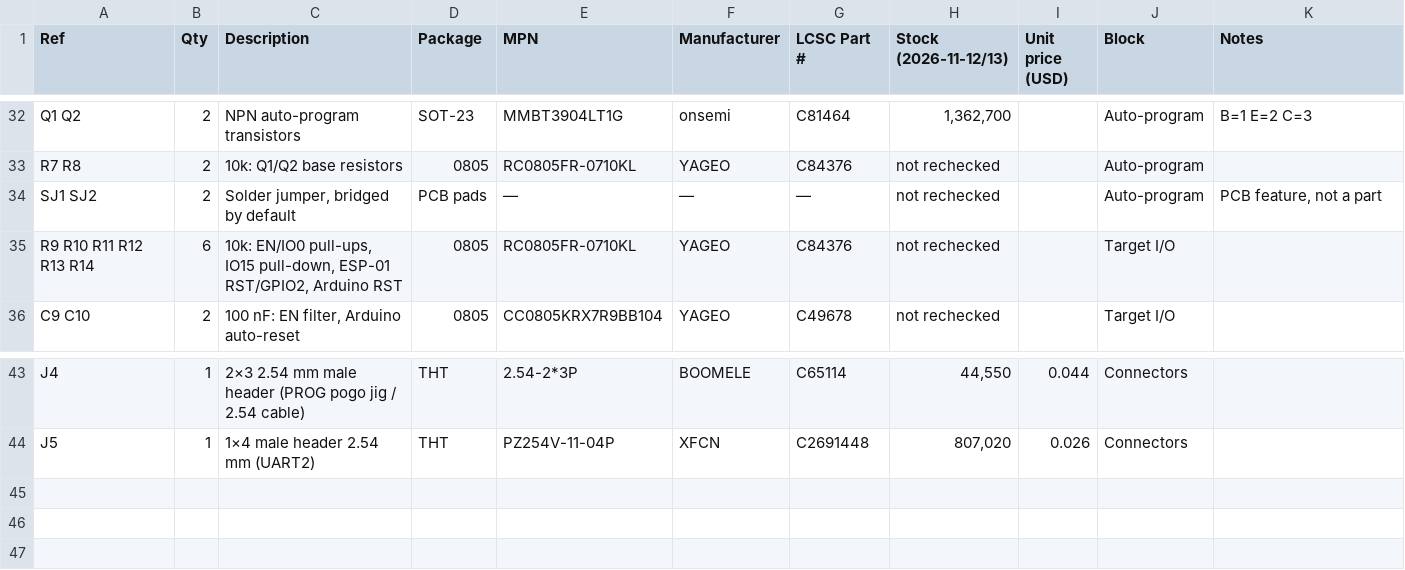
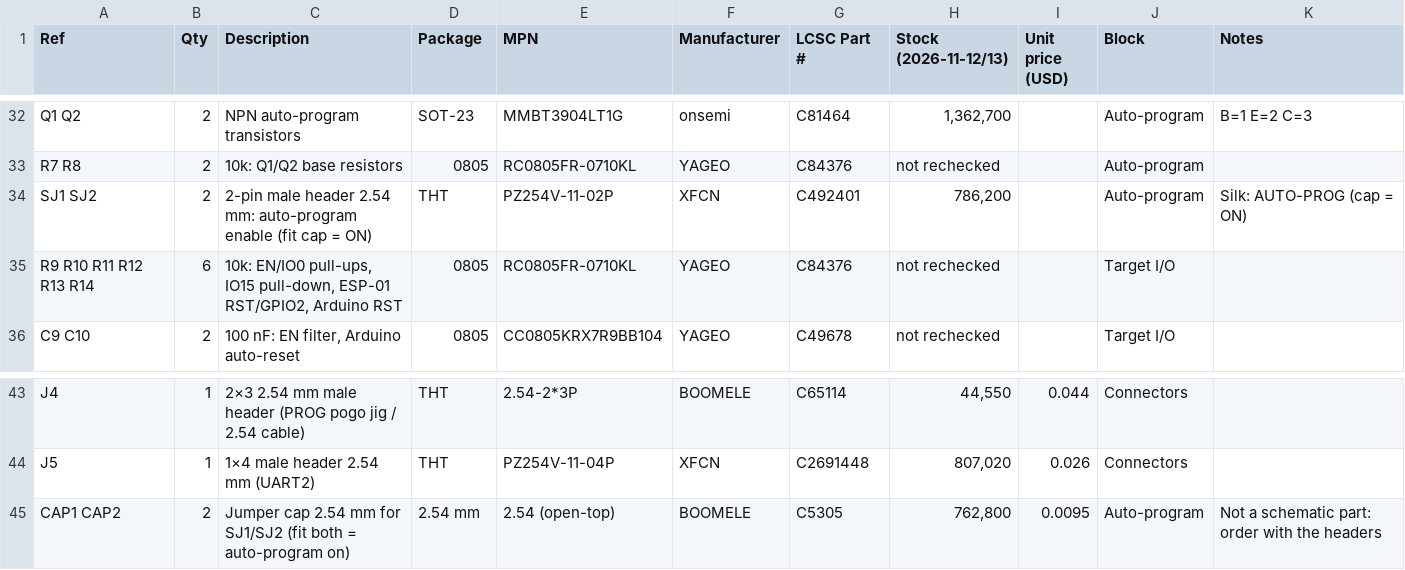
Before and after one commit to ElectroIoT/Universal-USB-Flasher-V2, a CSV file: hardware/BOM_V2_LCSC.csv, drawn as a sheet; only a part is shown, gaps mark what is left out.

Commit message:
SJ1/SJ2: 2-pin headers C492401 with jumper caps C5305
Auto-program enable links are 2-pin 2.54 mm headers (PZ254V-11-02P) with
BOOMELE C5305 jumper caps fitted (cap = auto-program on). Caps are added as
BOM extras (not schematic parts). Placement resized to 5.08 x 2.54 mm,
docs, wiring page and build guide updated.

```diff
--- a/hardware/BOM_V2_LCSC.csv
+++ b/hardware/BOM_V2_LCSC.csv
@@ -33,3 +33,3 @@ Q1 Q2,2,NPN auto-program transistors,SOT-23,MMBT3904LT1G,onsemi,C81464,"1,362,70
 R7 R8,2,10k: Q1/Q2 base resistors,0805,RC0805FR-0710KL,YAGEO,C84376,not rechecked,,Auto-program,
-SJ1 SJ2,2,"Solder jumper, bridged by default",PCB pads,—,—,—,not rechecked,,Auto-program,"PCB feature, not a part"
+SJ1 SJ2,2,2-pin male header 2.54 mm: auto-program enable (fit cap = ON),THT,PZ254V-11-02P,XFCN,C492401,"786,200",,Auto-program,Silk: AUTO-PROG (cap = ON)
 R9 R10 R11 R12 R13 R14,6,"10k: EN/IO0 pull-ups, IO15 pull-down, ESP-01 RST/GPIO2, Arduino RST",0805,RC0805FR-0710KL,YAGEO,C84376,not rechecked,,Target I/O,
@@ -44 +44,2 @@ J4,1,2×3 2.54 mm male header (PROG pogo jig / 2.54 cable),THT,2.54-2*3P,BOOMELE
 J5,1,1×4 male header 2.54 mm (UART2),THT,PZ254V-11-04P,XFCN,C2691448,"807,020",0.026,Connectors,
+CAP1 CAP2,2,Jumper cap 2.54 mm for SJ1/SJ2 (fit both = auto-program on),2.54 mm,2.54 (open-top),BOOMELE,C5305,"762,800",0.0095,Auto-program,Not a schematic part: order with the headers
```
Also changed, not shown: hardware/placement.csv, 8 other files.
